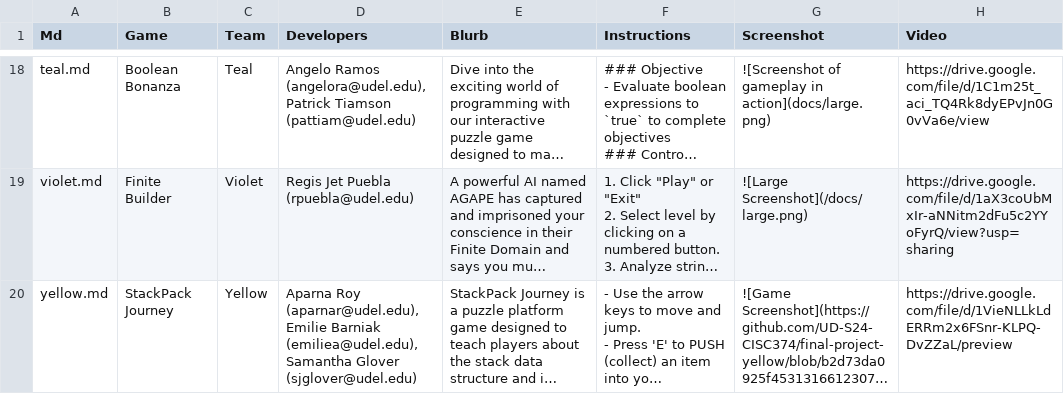
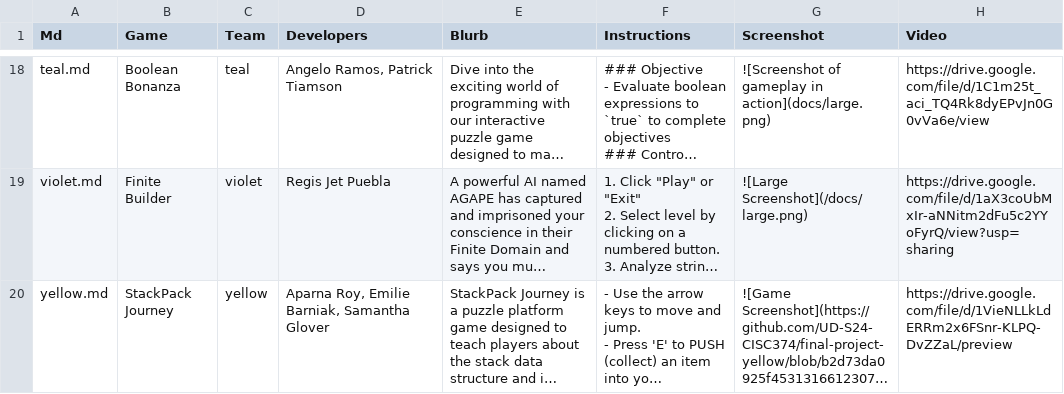
Before and after one commit to UD-S24-CISC374/showcase, a CSV file: _data/s24games.csv, drawn as a sheet; only a part is shown, gaps mark what is left out; long unchanged cells end in …; the diff covers the shown part only; the diff names each change by its address in the sheet, - before the commit and + after, or states it on an @@ line.

```diff
--- a/_data/s24games.csv
+++ b/_data/s24games.csv
-C18 (Team): Teal
+C18 (Team): teal
-D18 (Developers): Angelo Ramos (angelora@udel.edu), Patrick Tiamson (pattiam@udel.edu)
+D18 (Developers): Angelo Ramos, Patrick Tiamson
-C19 (Team): Violet
+C19 (Team): violet
-D19 (Developers): Regis Jet Puebla (rpuebla@udel.edu)
+D19 (Developers): Regis Jet Puebla
-C20 (Team): Yellow
+C20 (Team): yellow
-D20 (Developers): Aparna Roy (aparnar@udel.edu), Emilie Barniak (emiliea@udel.edu), Samantha Glover (sjglover@udel.edu)
+D20 (Developers): Aparna Roy, Emilie Barniak, Samantha Glover
```
Also changed, not shown: 32 edited cells elsewhere in this file.
